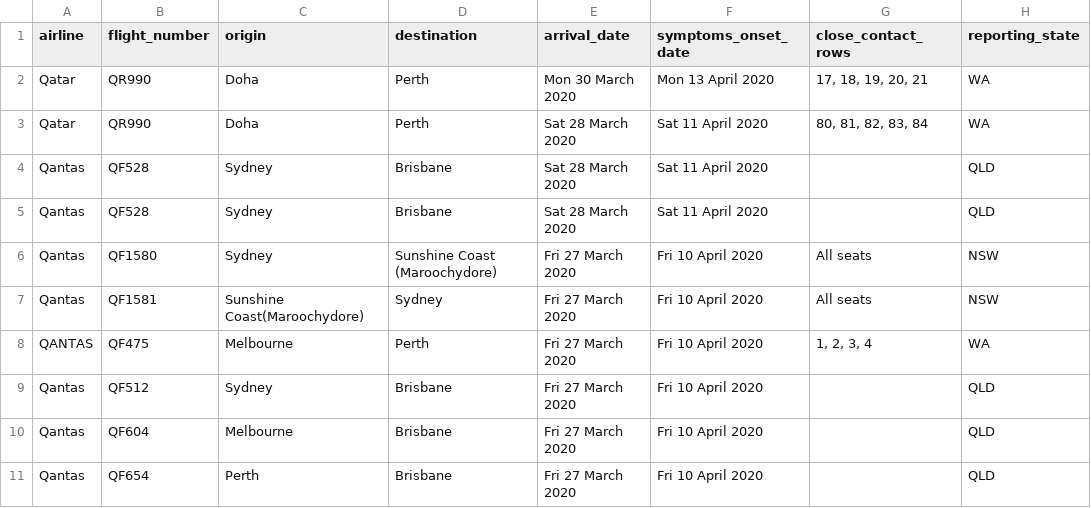
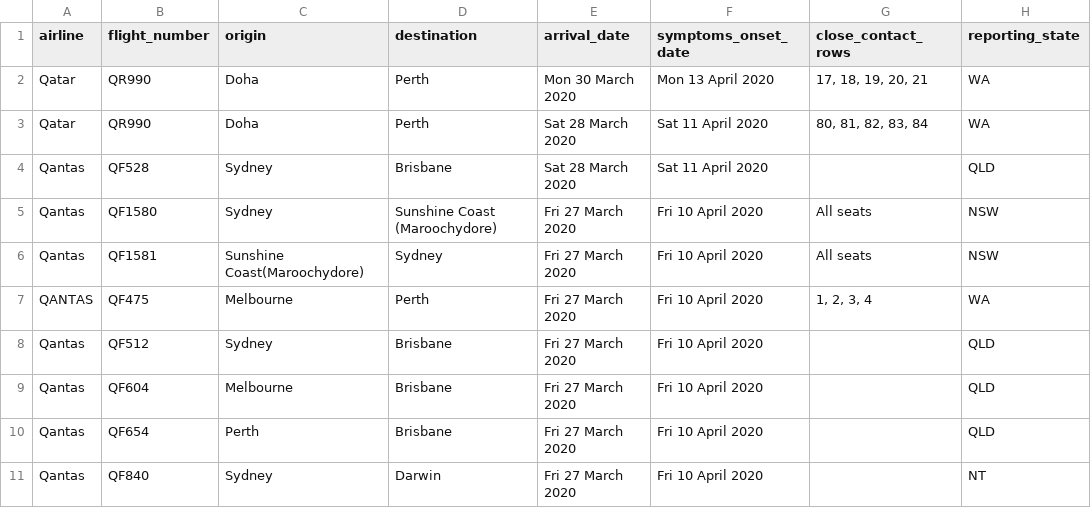
Before and after one commit to bazickoff/covid19-aus-flights-scraper, a CSV file: flight_data/all/flights_2020-4-4.csv, drawn as a sheet; only a part is shown; the shorter side is filled out with more unchanged rows; the diff names each change by its address in the sheet, - before the commit and + after, or states it on an @@ line.

```diff
--- a/flight_data/all/flights_2020-4-4.csv
+++ b/flight_data/all/flights_2020-4-4.csv
-row 5: Qantas | QF528 | Sydney | Brisbane | Sat 28 March 2020 | Sat 11 April 2020 |  | QLD
```
Also changed, not shown: flight_data/qld/latest.csv, 1 other file.
